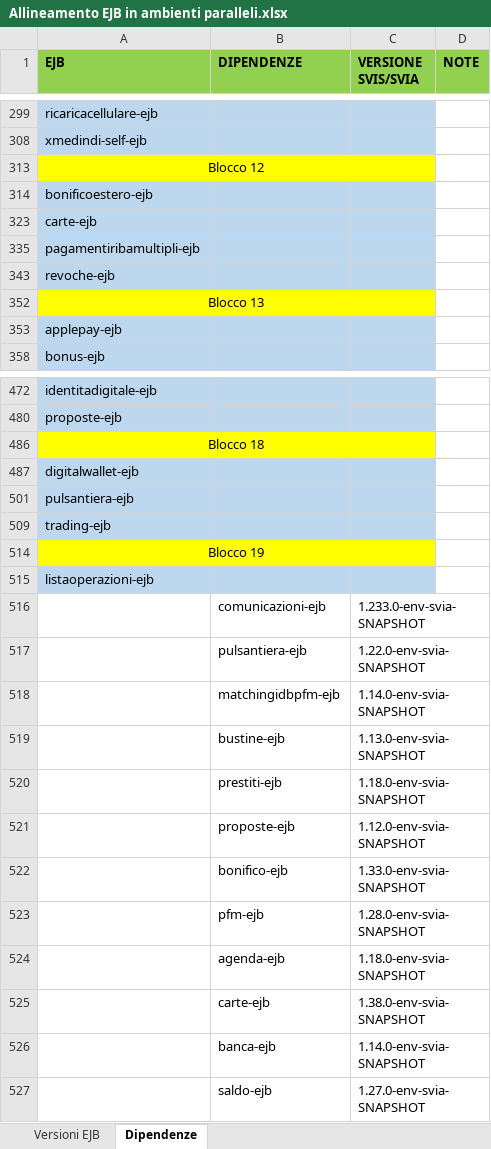
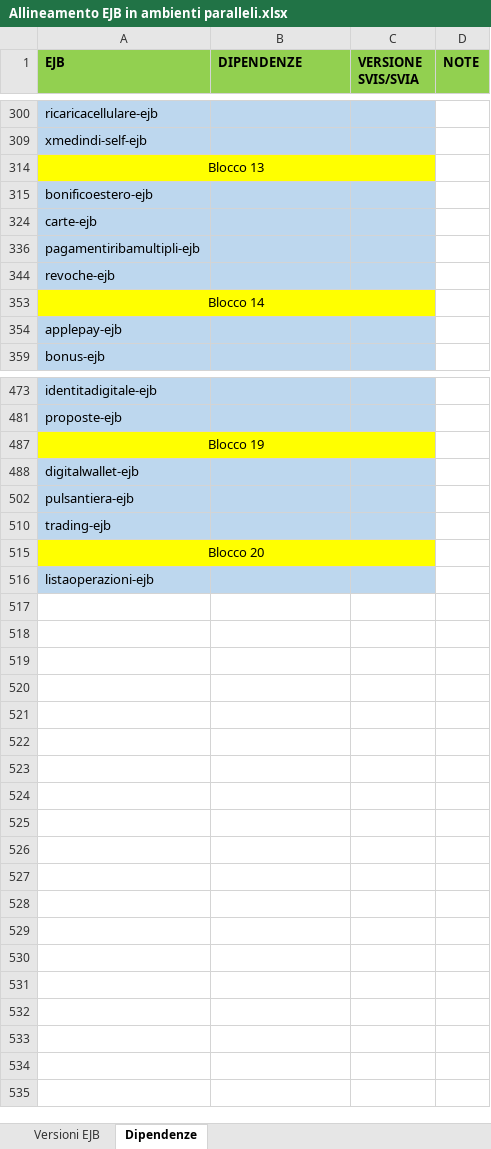
Before and after one commit to EdoardoBaral/SoftwareAllineamenti, an Excel workbook: src/main/resources/excelutils/Allineamento EJB in ambienti paralleli.xlsx, sheet Dipendenze, drawn as a sheet; only a part is shown, gaps mark what is left out; values as stored, in another font and other column widths than the file's, no borders; removed rows and columns are numbered as before the commit, all else as after; the diff covers the shown part only; the diff names each change by its address in the sheet, - before the commit and + after, or states it on an @@ line.

Commit message:
Aggiornamento Excel per spostamento pendingprocesslist-ejb in blocco dedicato

```diff
--- a/src/main/resources/excelutils/Allineamento EJB in ambienti paralleli.xlsx (sheet Dipendenze)
+++ b/src/main/resources/excelutils/Allineamento EJB in ambienti paralleli.xlsx (sheet Dipendenze)
@@ row 313 moved to row 262: Blocco 12 @@
@@ row 352 moved to row 314: Blocco 13 @@
@@ row 403 moved to row 353: Blocco 14 @@
@@ row 486 moved to row 435: Blocco 18 @@
+row 487: Blocco 19
-A515 (EJB): Blocco 19
+A515 (EJB): Blocco 20
-row 516:  | comunicazioni-ejb | 1.233.0-env-svia-SNAPSHOT
@@ row 517 hidden:  | pulsantiera-ejb | 1.22.0-env-svia-SNAPSHOT @@
-row 518:  | matchingidbpfm-ejb | 1.14.0-env-svia-SNAPSHOT
-row 519:  | bustine-ejb | 1.13.0-env-svia-SNAPSHOT
-row 520:  | prestiti-ejb | 1.18.0-env-svia-SNAPSHOT
-row 521:  | proposte-ejb | 1.12.0-env-svia-SNAPSHOT
-row 522:  | bonifico-ejb | 1.33.0-env-svia-SNAPSHOT
-row 523:  | pfm-ejb | 1.28.0-env-svia-SNAPSHOT
-row 524:  | agenda-ejb | 1.18.0-env-svia-SNAPSHOT
-row 525:  | carte-ejb | 1.38.0-env-svia-SNAPSHOT
-row 526:  | banca-ejb | 1.14.0-env-svia-SNAPSHOT
-row 527:  | saldo-ejb | 1.27.0-env-svia-SNAPSHOT
```
Also changed, not shown: 5 moved rows elsewhere in this sheet, sheet Versioni EJB, formulas that keep their value, hidden cells.
